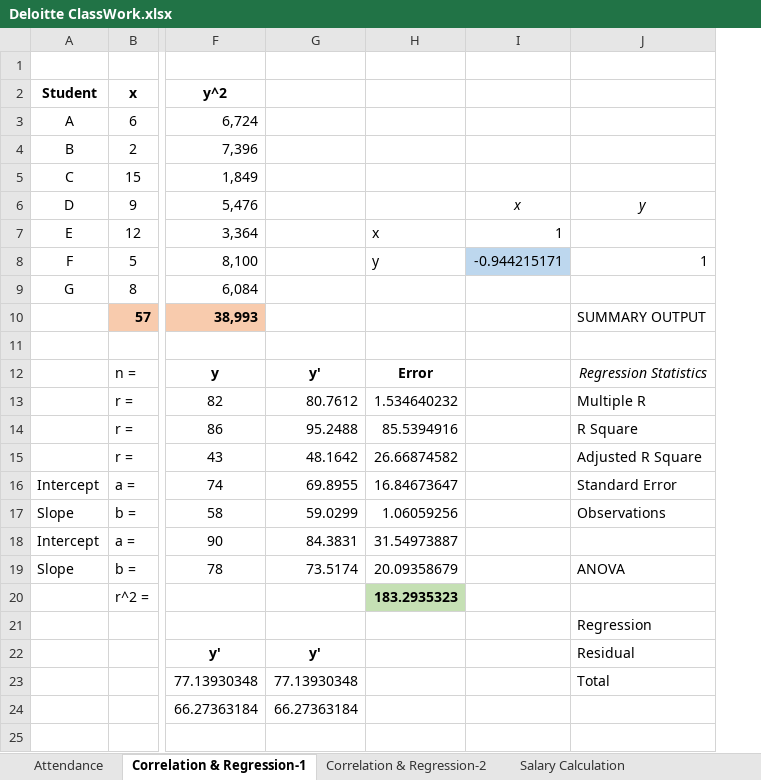
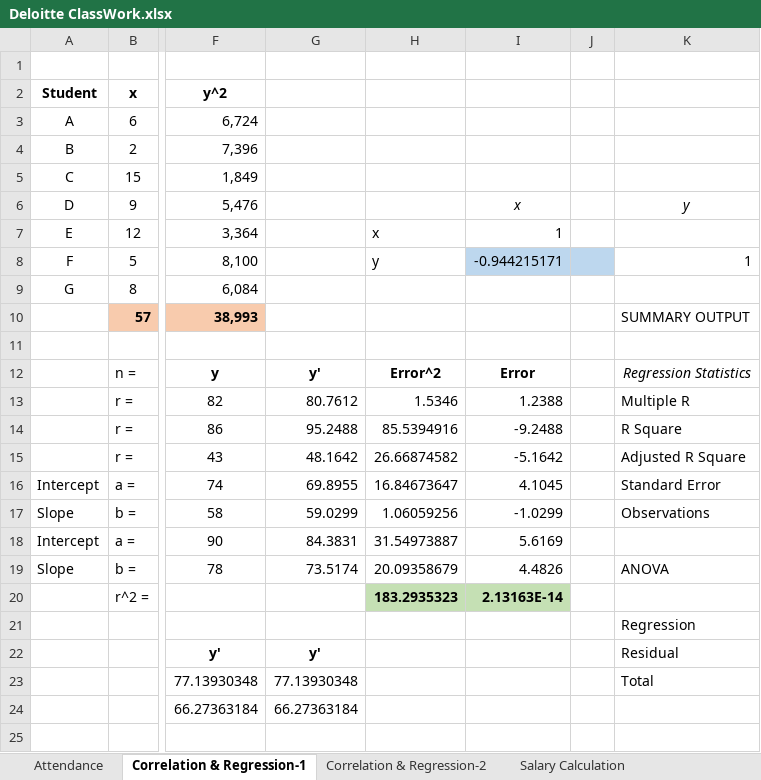
Before and after one commit to toarnabtrainer/Six_Sigma_Deloitte, an Excel workbook: Deloitte ClassWork.xlsx, sheet Correlation & Regression-1, drawn as a sheet; only a part is shown, gaps mark what is left out; values as stored, in another font and other column widths than the file's, no borders; charts and pictures not drawn; the diff covers the shown part only; the diff names each change by its address in the sheet, - before the commit and + after, or states it on an @@ line.

```diff
--- a/Deloitte ClassWork.xlsx (sheet Correlation & Regression-1)
+++ b/Deloitte ClassWork.xlsx (sheet Correlation & Regression-1)
+column J, empty
-H12: Error
+H12: Error^2
-I12: (empty)
+I12: Error
-H13: 1.534640232
+H13: 1.5346
-I13: (empty)
+I13: 1.2388
-I14: (empty)
+I14: -9.2488
-I15: (empty)
+I15: -5.1642
-I16: (empty)
+I16: 4.1045
-I17: (empty)
+I17: -1.0299
-I18: (empty)
+I18: 5.6169
-I19: (empty)
+I19: 4.4826
-I20: (empty)
+I20: 2.13163E-14
-I20 fill: none
+I20 fill: #C5E0B4
```
Also changed, not shown: 26 added rows elsewhere in this sheet, sheet Correlation & Regression-2, charts or pictures.
